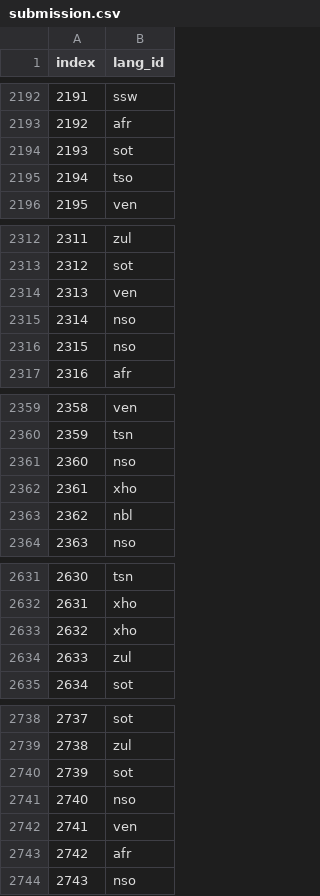
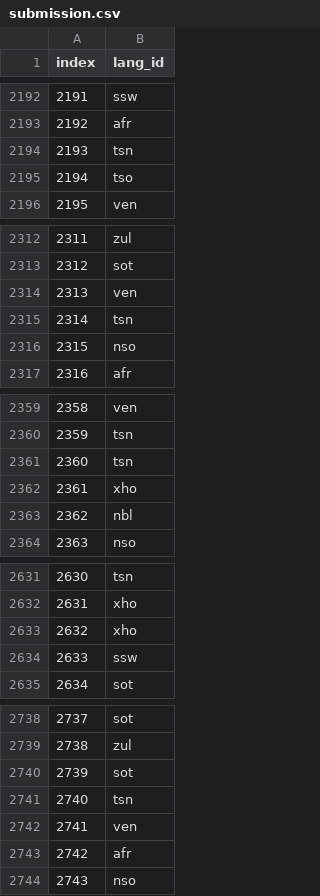
Before and after one commit to Emmantheo/Language-Classification-Hackathon, a CSV file: Language Classification Hackathon/submission.csv, drawn as a sheet; only a part is shown, gaps mark what is left out; the diff covers the shown part only.

```diff
--- a/Language Classification Hackathon/submission.csv
+++ b/Language Classification Hackathon/submission.csv
@@ -2193,3 +2193,3 @@ index,lang_id
 2192,afr
-2193,sot
+2193,tsn
 2194,tso
@@ -2314,3 +2314,3 @@ index,lang_id
 2313,ven
-2314,nso
+2314,tsn
 2315,nso
@@ -2360,3 +2360,3 @@ index,lang_id
 2359,tsn
-2360,nso
+2360,tsn
 2361,xho
@@ -2633,3 +2633,3 @@ index,lang_id
 2632,xho
-2633,zul
+2633,ssw
 2634,sot
@@ -2740,3 +2740,3 @@ index,lang_id
 2739,sot
-2740,nso
+2740,tsn
 2741,ven
```
Also changed, not shown: 48 edited cells elsewhere in this file, 1 other file.
